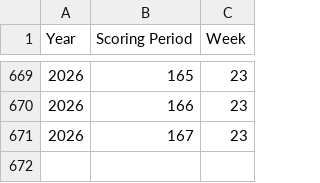
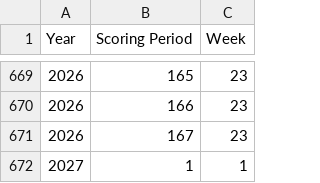
Before and after one commit to fliou0704/Basketball-Brawl-Fantasy-Dashboard, a CSV file: data/scoringPeriodMatchupMap.csv, drawn as a sheet; only a part is shown, gaps mark what is left out.

```diff
--- a/data/scoringPeriodMatchupMap.csv
+++ b/data/scoringPeriodMatchupMap.csv
@@ -671 +671,2 @@ Year,Scoring Period,Week
 2026,167,23
+2027,1,1
```
Also changed, not shown: data/playerMetadata.csv, 34 other files.
